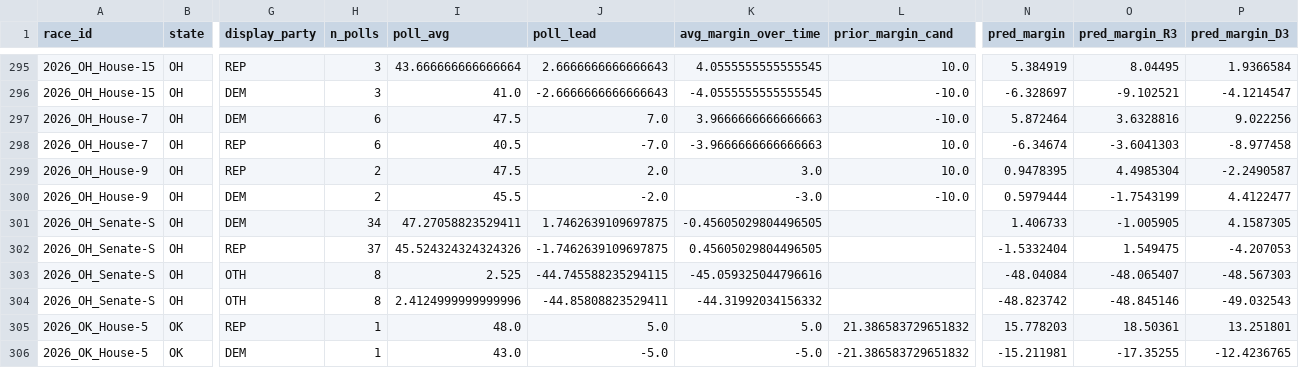
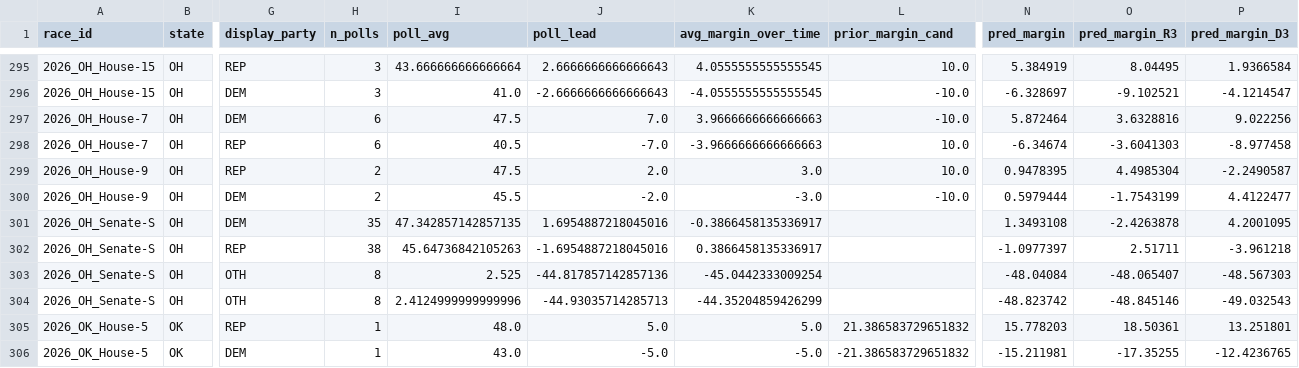
Before and after one commit to pjmerica/polling-agg-2026, a CSV file: data/processed/model_margin_predictions_2026.csv, drawn as a sheet; only a part is shown, gaps mark what is left out; the diff covers the shown part only; the diff names each change by its address in the sheet, - before the commit and + after, or states it on an @@ line.

```diff
--- a/data/processed/model_margin_predictions_2026.csv
+++ b/data/processed/model_margin_predictions_2026.csv
-H301 (n_polls): 34
+H301 (n_polls): 35
-I301 (poll_avg): 47.27058823529411
+I301 (poll_avg): 47.342857142857135
-J301 (poll_lead): 1.7462639109697875
+J301 (poll_lead): 1.6954887218045016
-K301 (avg_margin_over_time): -0.45605029804496505
+K301 (avg_margin_over_time): -0.3866458135336917
-N301 (pred_margin): 1.406733
+N301 (pred_margin): 1.3493108
-O301 (pred_margin_R3): -1.005905
+O301 (pred_margin_R3): -2.4263878
-P301 (pred_margin_D3): 4.1587305
+P301 (pred_margin_D3): 4.2001095
-H302 (n_polls): 37
+H302 (n_polls): 38
-I302 (poll_avg): 45.524324324324326
+I302 (poll_avg): 45.64736842105263
-J302 (poll_lead): -1.7462639109697875
+J302 (poll_lead): -1.6954887218045016
-K302 (avg_margin_over_time): 0.45605029804496505
+K302 (avg_margin_over_time): 0.3866458135336917
-N302 (pred_margin): -1.5332404
+N302 (pred_margin): -1.0977397
-O302 (pred_margin_R3): 1.549475
+O302 (pred_margin_R3): 2.51711
-P302 (pred_margin_D3): -4.207053
+P302 (pred_margin_D3): -3.961218
-J303 (poll_lead): -44.745588235294115
+J303 (poll_lead): -44.817857142857136
-K303 (avg_margin_over_time): -45.059325044796616
+K303 (avg_margin_over_time): -45.0442333009254
-J304 (poll_lead): -44.85808823529411
+J304 (poll_lead): -44.93035714285713
-K304 (avg_margin_over_time): -44.31992034156332
+K304 (avg_margin_over_time): -44.35204859426299
```
Also changed, not shown: 28 edited cells elsewhere in this file, data/processed/model_predictions_2026.csv, data/processed/model_primary_predictions_2026.csv, 9 other files.
